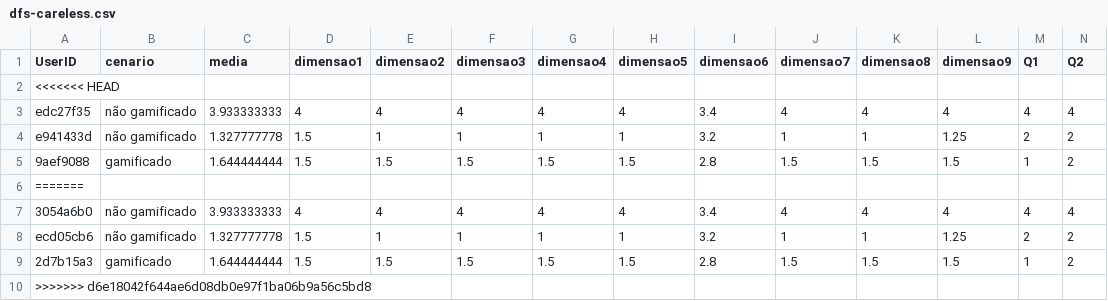
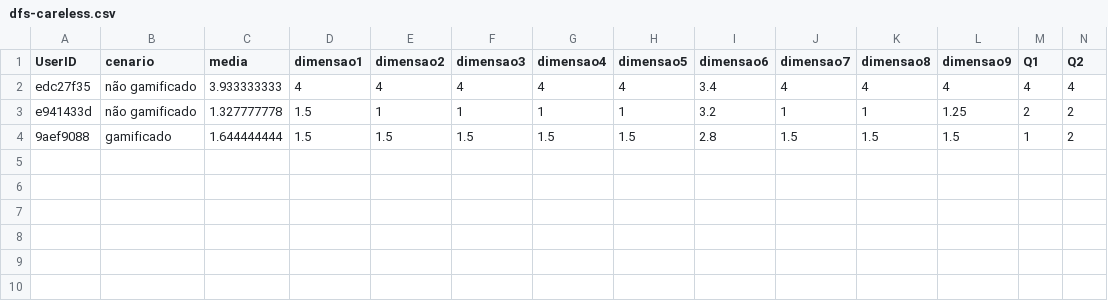
Before and after one commit to geiser/r-statistic-tutorial-gamiflow, a CSV file: data/dfs-careless.csv, drawn as a sheet; only a part is shown; rows hold the shown columns only; the diff names each change by its address in the sheet, - before the commit and + after, or states it on an @@ line.

```diff
--- a/data/dfs-careless.csv
+++ b/data/dfs-careless.csv
-row 2: <<<<<<< HEAD
-row 6: =======
-row 7: 3054a6b0 | não gamificado | 3.933333333 | 4 | 4 | 4 | 4 | 4 | 3.4 | 4 | 4 | 4 | 4 | 4
-row 8: ecd05cb6 | não gamificado | 1.327777778 | 1.5 | 1 | 1 | 1 | 1 | 3.2 | 1 | 1 | 1.25 | 2 | 2
-row 9: 2d7b15a3 | gamificado | 1.644444444 | 1.5 | 1.5 | 1.5 | 1.5 | 1.5 | 2.8 | 1.5 | 1.5 | 1.5 | 1 | 2
-row 10: >>>>>>> d6e18042f644ae6d08db0e97f1ba06b9a56c5bd8
```
Also changed, not shown: data/fss-careless.csv, data/fss.csv, 7 other files.
